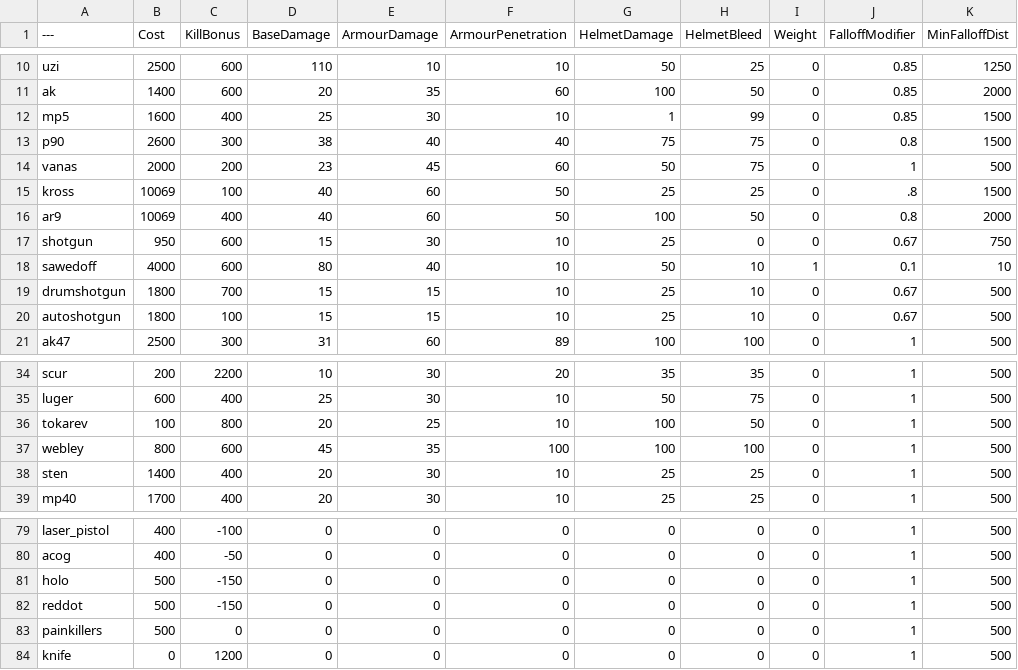
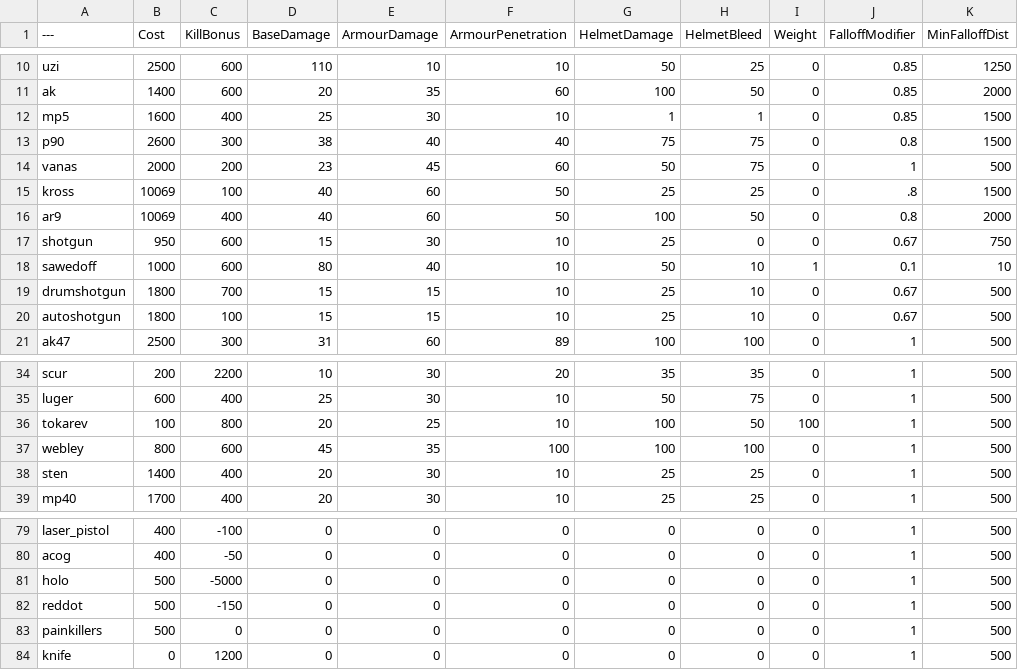
Before and after one commit to CommonKiller/BalancingTable, a CSV file: BalancingTable.csv, drawn as a sheet; only a part is shown, gaps mark what is left out; the diff names each change by its address in the sheet, - before the commit and + after, or states it on an @@ line.

Commit message:
Update BalancingTable.csv

```diff
--- a/BalancingTable.csv
+++ b/BalancingTable.csv
-H12 (HelmetBleed): 99
+H12 (HelmetBleed): 1
-B18 (Cost): 4000
+B18 (Cost): 1000
-I36 (Weight): 0
+I36 (Weight): 100
-C81 (KillBonus): -150
+C81 (KillBonus): -5000
```
